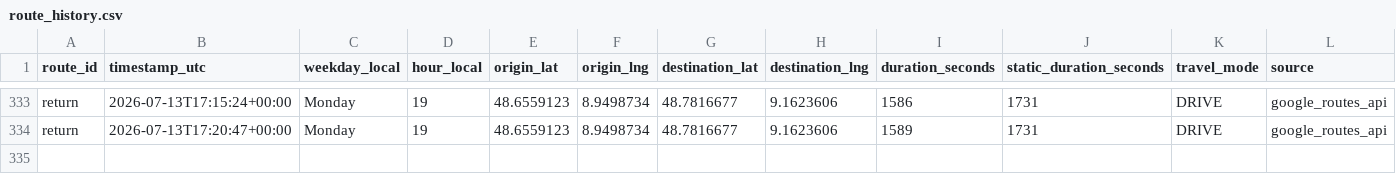
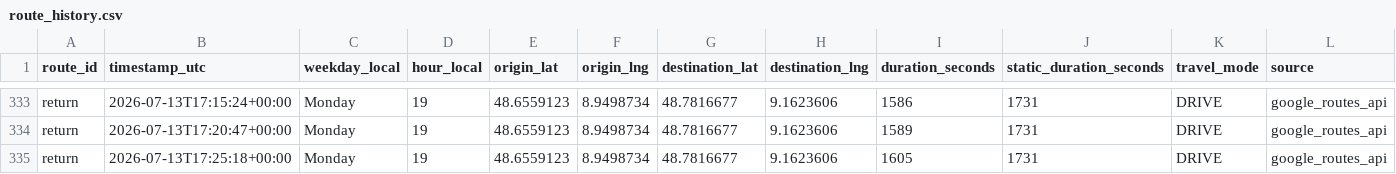
Before and after one commit to ltacke/maps-route-statistics, a CSV file: data/route_history.csv, drawn as a sheet; only a part is shown, gaps mark what is left out.

```diff
--- a/data/route_history.csv
+++ b/data/route_history.csv
@@ -334 +334,2 @@ return,2026-07-13T17:15:24+00:00,Monday,19,48.6559123,8.9498734,48.7816677,9.162
 return,2026-07-13T17:20:47+00:00,Monday,19,48.6559123,8.9498734,48.7816677,9.1623606,1589,1731,DRIVE,google_routes_api
+return,2026-07-13T17:25:18+00:00,Monday,19,48.6559123,8.9498734,48.7816677,9.1623606,1605,1731,DRIVE,google_routes_api
```
Also changed, not shown: 1 other file.
